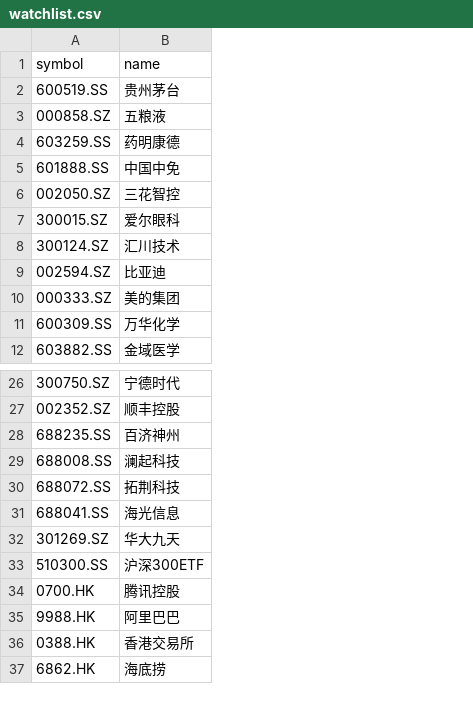
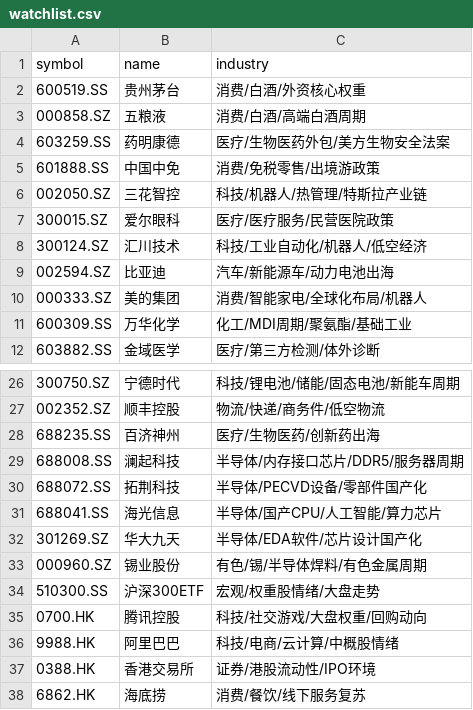
Before and after one commit to dink1257/stock-alerts, a CSV file: data/watchlist.csv, drawn as a sheet; only a part is shown, gaps mark what is left out; the diff names each change by its address in the sheet, - before the commit and + after, or states it on an @@ line.

Commit message:
Add industry column to watchlist.csv
细化后的审计逻辑（为什么这样更有用？）
明确行业因果：比如 锡业股份 增加了“半导体焊料”。当半导体板块爆发时，AI 会分析这是否带动了锡的需求，从而判断锡业股份的涨跌是否具备支撑，而不只是看有色板块。

锁定政策敏感点：医疗行业增加了“医保谈判”、“美方生物安全法案”等。这意味着如果药明康德波动，AI 会专门去穿透这些特定政策，而不是只看泛医疗新闻。

强化宏观联动：通过对 美债收益率 (^TNX) 标记为“贴现率/全球资产定价之母”，AI 在分析 英伟达 (NVDA) 或 恒瑞医药 时，会强制检查美债波动对其估值的压力。

涵盖所有核心关注：化工（万华/凯赛）、有色（锡/铜/铝）、证券（东财/港交所）均已通过关键词精准对齐。

```diff
--- a/data/watchlist.csv
+++ b/data/watchlist.csv
+column C (industry), rows 2-12: 消费/白酒/外资核心权重 | 消费/白酒/高端白酒周期 | 医疗/生物医药外包/美方生物安全法案 | 消费/免税零售/出境游政策 | 科技/机器人/热管理/特斯拉产业链 | 医疗/医疗服务/民营医院政策 | 科技/工业自动化/机器人/低空经济 | 汽车/新能源车/动力电池出海 | 消费/智能家电/全球化布局/机器人 | 化工/MDI周期/聚氨酯/基础工业 | 医疗/第三方检测/体外诊断; rows 26-32: 科技/锂电池/储能/固态电池/新能车周期 | 物流/快递/商务件/低空物流 | 医疗/生物医药/创新药出海 | 半导体/内存接口芯片/DDR5/服务器周期 | 半导体/PECVD设备/零部件国产化 | 半导体/国产CPU/人工智能/算力芯片 | 半导体/EDA软件/芯片设计国产化; rows 34-38: 宏观/权重股情绪/大盘走势 | 科技/社交游戏/大盘权重/回购动向 | 科技/电商/云计算/中概股情绪 | 证券/港股流动性/IPO环境 | 消费/餐饮/线下服务复苏
+row 33: 000960.SZ | 锡业股份 | 有色/锡/半导体焊料/有色金属周期
```
